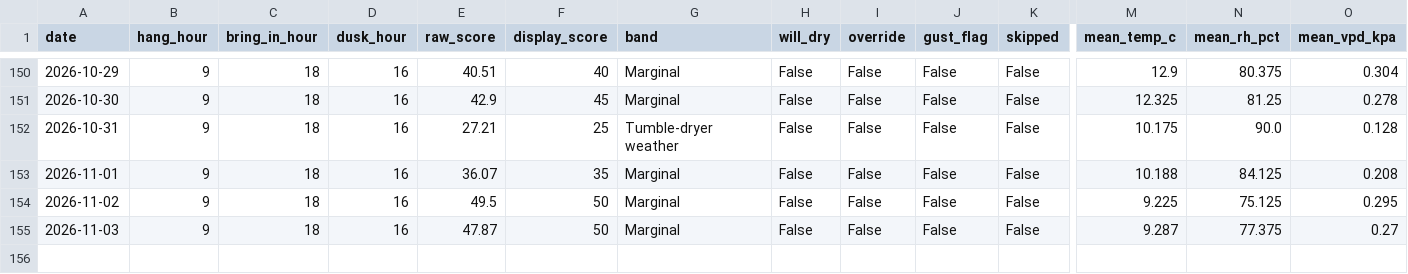
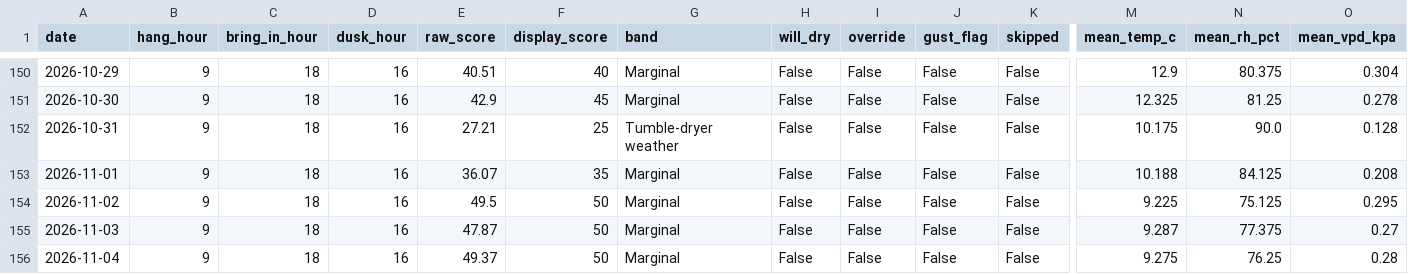
Before and after one commit to jimwarrilow-max/Peg, a CSV file: log.csv, drawn as a sheet; only a part is shown, gaps mark what is left out; rows hold the shown columns only; the diff names each change by its address in the sheet, - before the commit and + after, or states it on an @@ line.

```diff
--- a/log.csv
+++ b/log.csv
+row 156: 2026-11-04 | 9 | 18 | 16 | 49.37 | 50 | Marginal | False | False | False | False | 9.275 | 76.25 | 0.28
```
